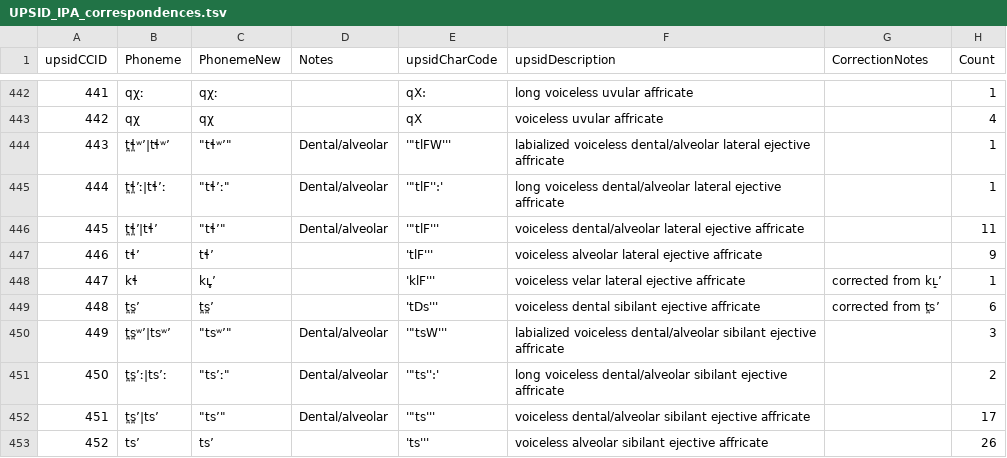
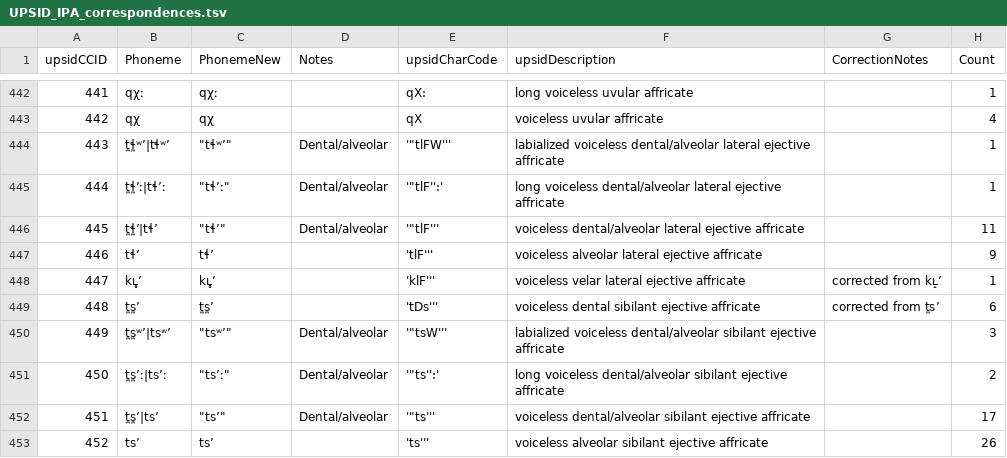
Before and after one commit to phoible/dev, a TSV file: data/UPSID/UPSID_IPA_correspondences.tsv, drawn as a sheet; only a part is shown, gaps mark what is left out; the diff names each change by its address in the sheet, - before the commit and + after, or states it on an @@ line.

Commit message:
fix: upsid voiceless velar lateral ejective affricate

```diff
--- a/data/UPSID/UPSID_IPA_correspondences.tsv
+++ b/data/UPSID/UPSID_IPA_correspondences.tsv
-B448 (Phoneme): kɬ
+B448 (Phoneme): kʟ̥ʼ
```
